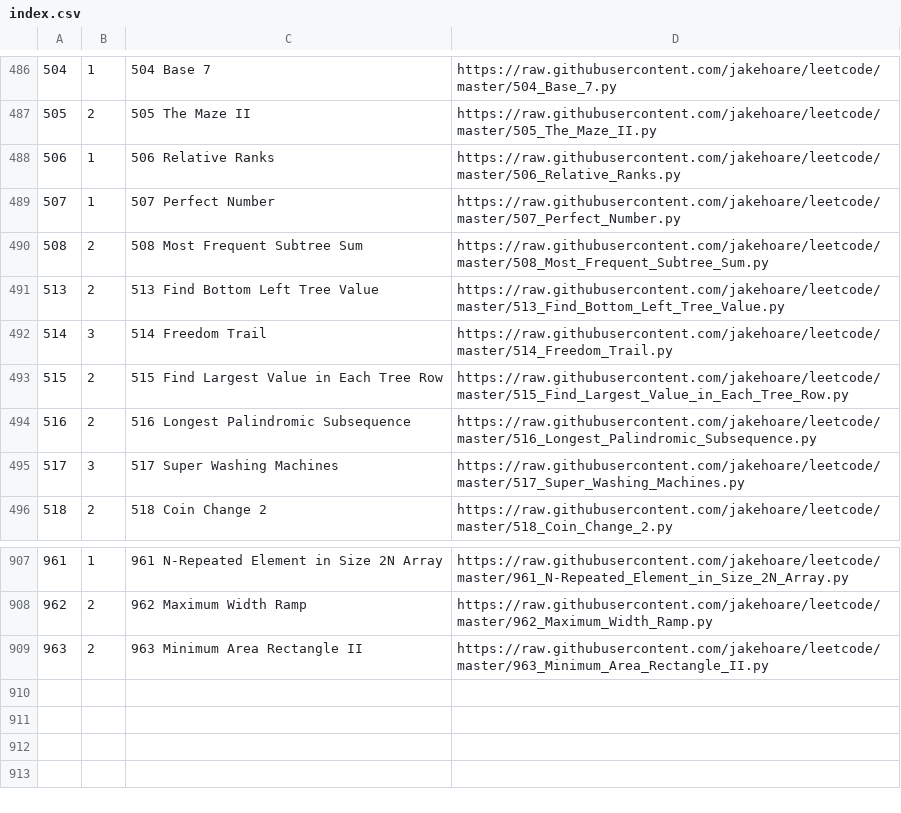
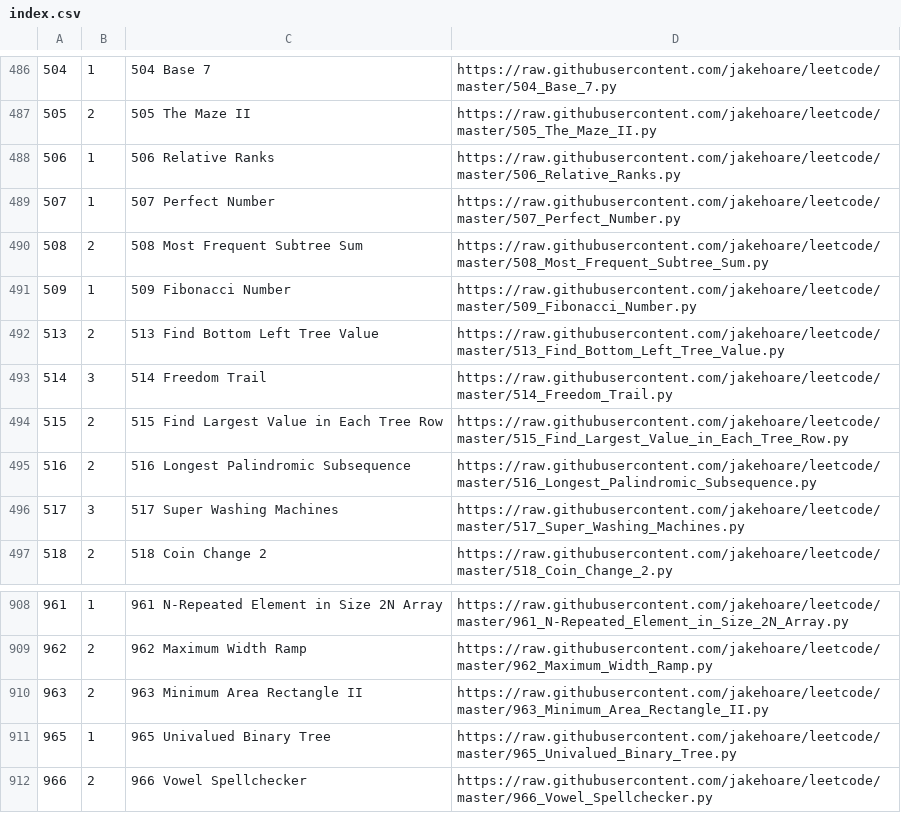
Before and after one commit to jakehoare/leetcode, a CSV file: index.csv, drawn as a sheet; only a part is shown, gaps mark what is left out; the diff names each change by its address in the sheet, - before the commit and + after, or states it on an @@ line.

Commit message:
Update index.

```diff
--- a/index.csv
+++ b/index.csv
+row 491: 509 | 1 | 509 Fibonacci Number | https://raw.githubusercontent.com/jakehoare/leetcode/master/509_Fibonacci_Number.py
+row 911: 965 | 1 | 965 Univalued Binary Tree | https://raw.githubusercontent.com/jakehoare/leetcode/master/965_Univalued_Binary_Tree.py
+row 912: 966 | 2 | 966 Vowel Spellchecker | https://raw.githubusercontent.com/jakehoare/leetcode/master/966_Vowel_Spellchecker.py
```
